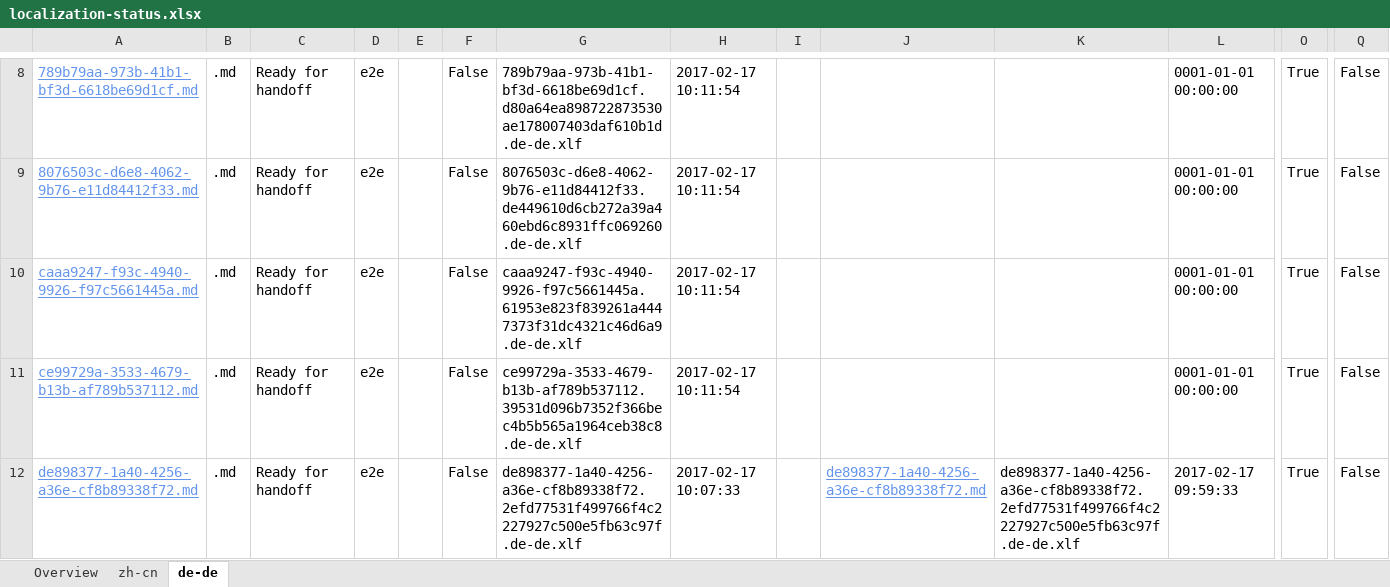
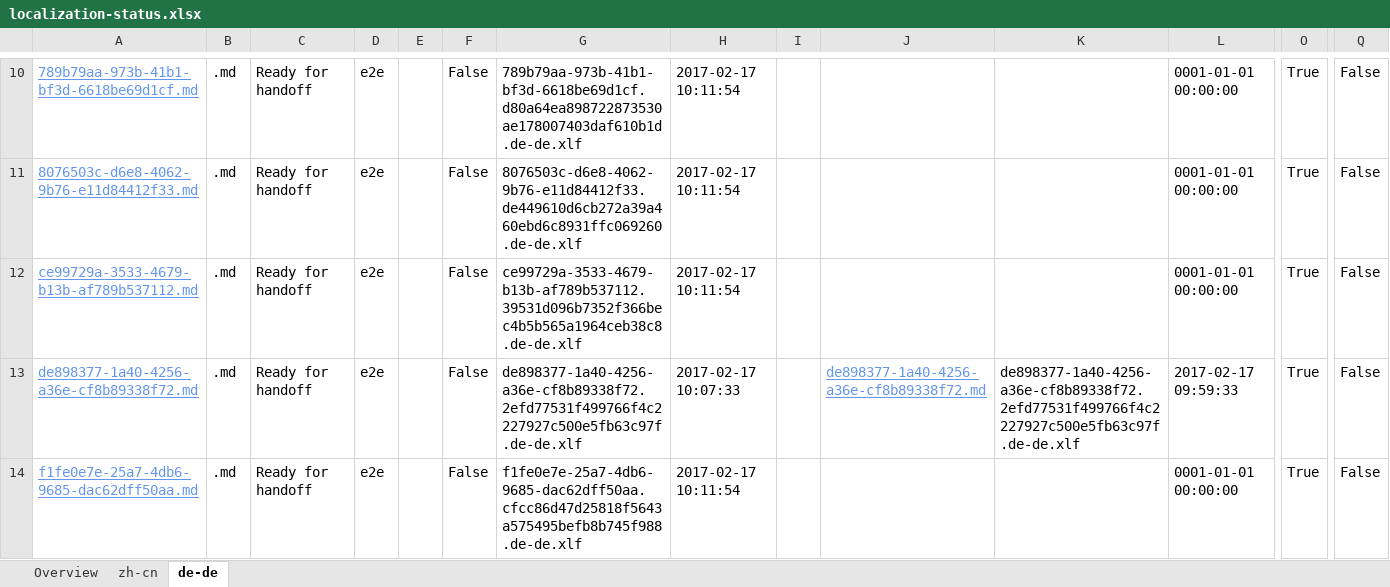
Before and after one commit to OpenLocalizationTestOrg/ol-test4-handback, an Excel workbook: ol-handback/OpenLocalizationTestOrg/ol-test0/xinjiang/localization-status.xlsx, sheet de-de, drawn as a sheet; only a part is shown, gaps mark what is left out; the shorter side is filled out with more unchanged rows; values as stored, in another font and other column widths than the file's, no borders; table styles not drawn; removed rows and columns are numbered as before the commit, all else as after; rows hold the shown columns only; the diff covers the shown part only; the diff names each change by its address in the sheet, - before the commit and + after, or states it on an @@ line.

```diff
--- a/ol-handback/OpenLocalizationTestOrg/ol-test0/xinjiang/localization-status.xlsx (sheet de-de)
+++ b/ol-handback/OpenLocalizationTestOrg/ol-test0/xinjiang/localization-status.xlsx (sheet de-de)
-row 10: caaa9247-f93c-4940-9926-f97c5661445a.md | .md | Ready for handoff | e2e |  | False | caaa9247-f93c-4940-9926-f97c5661445a.61953e823f839261a4447373f31dc4321c46d6a9.de-de.xlf | 2017-02-17 10:11:54 |  |  |  | 0001-01-01 00:00:00 | True | False
```
Also changed, not shown: 2 added rows and 1 removed row elsewhere in this sheet, sheet zh-cn, sheet Overview, 1 other file.
